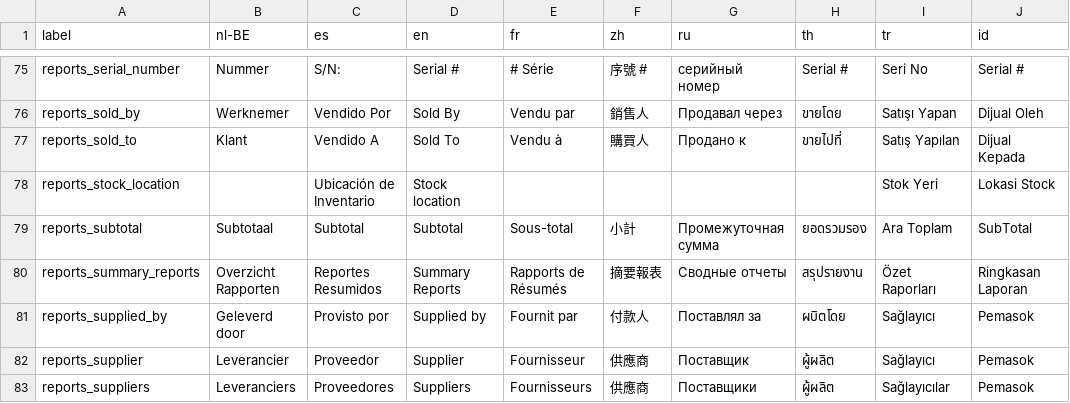
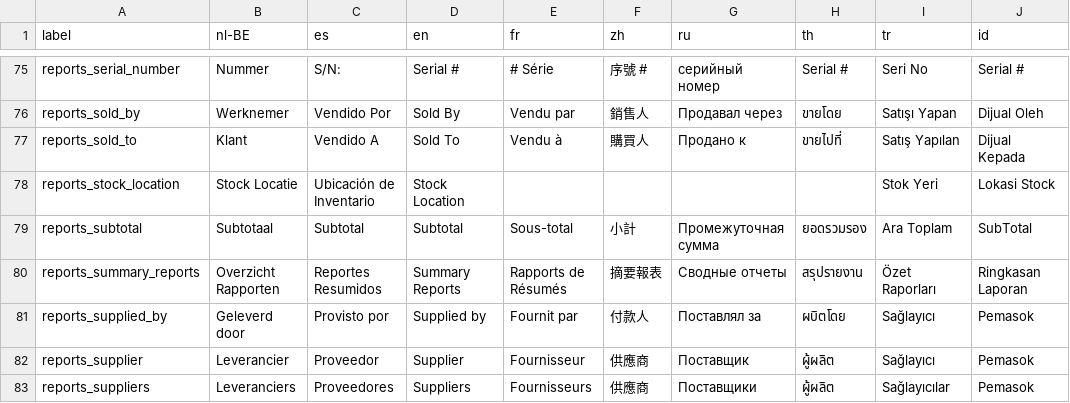
Before and after one commit to carfmccone/POS_O, a CSV file: translations/reports_lang.csv, drawn as a sheet; only a part is shown, gaps mark what is left out.

Commit message:
Add stock location as filter to detailed sales + receivings reports

```diff
--- a/translations/reports_lang.csv
+++ b/translations/reports_lang.csv
@@ -77,3 +77,3 @@ reports_sold_by,Werknemer,Vendido Por,Sold By,Vendu par,銷售人,Продава
 reports_sold_to,Klant,Vendido A,Sold To,Vendu à,購買人,Продано к,ขายไปที่,Satış Yapılan,Dijual Kepada
-reports_stock_location,,Ubicación de Inventario,Stock location,,,,,Stok Yeri,Lokasi Stock
+reports_stock_location,Stock Locatie,Ubicación de Inventario,Stock Location,,,,,Stok Yeri,Lokasi Stock
 reports_subtotal,Subtotaal,Subtotal,Subtotal,Sous-total,小計,Промежуточная сумма,ยอดรวมรอง,Ara Toplam,SubTotal
```
Also changed, not shown: 8 other files.
